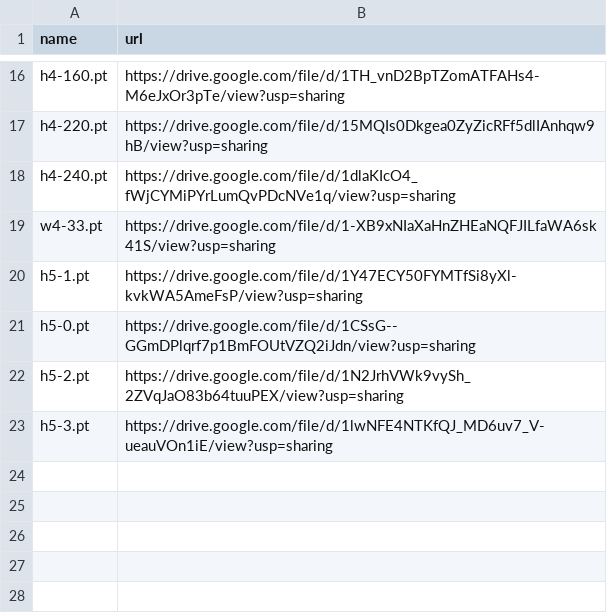
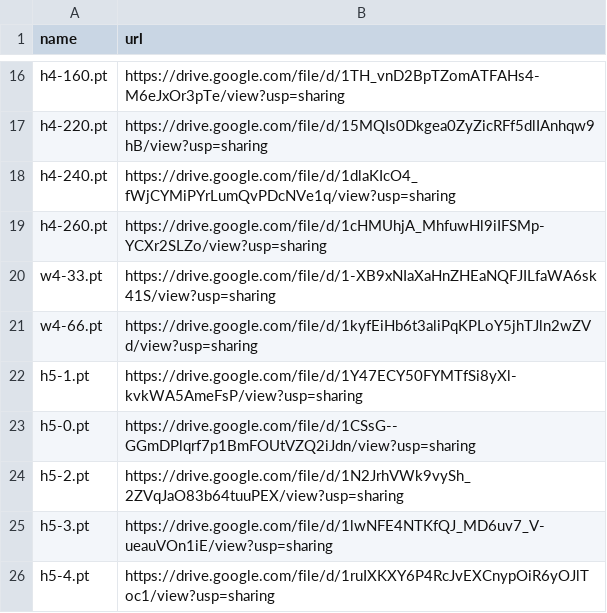
Before and after one commit to zhangruihan1/index, a CSV file: index.csv, drawn as a sheet; only a part is shown, gaps mark what is left out; the diff names each change by its address in the sheet, - before the commit and + after, or states it on an @@ line.

Commit message:
Update index.csv

```diff
--- a/index.csv
+++ b/index.csv
+row 19: h4-260.pt | https://drive.google.com/file/d/1cHMUhjA_MhfuwHl9iIFSMp-YCXr2SLZo/view?usp=sharing
+row 21: w4-66.pt | https://drive.google.com/file/d/1kyfEiHb6t3aliPqKPLoY5jhTJln2wZVd/view?usp=sharing
+row 26: h5-4.pt | https://drive.google.com/file/d/1ruIXKXY6P4RcJvEXCnypOiR6yOJlToc1/view?usp=sharing
```
